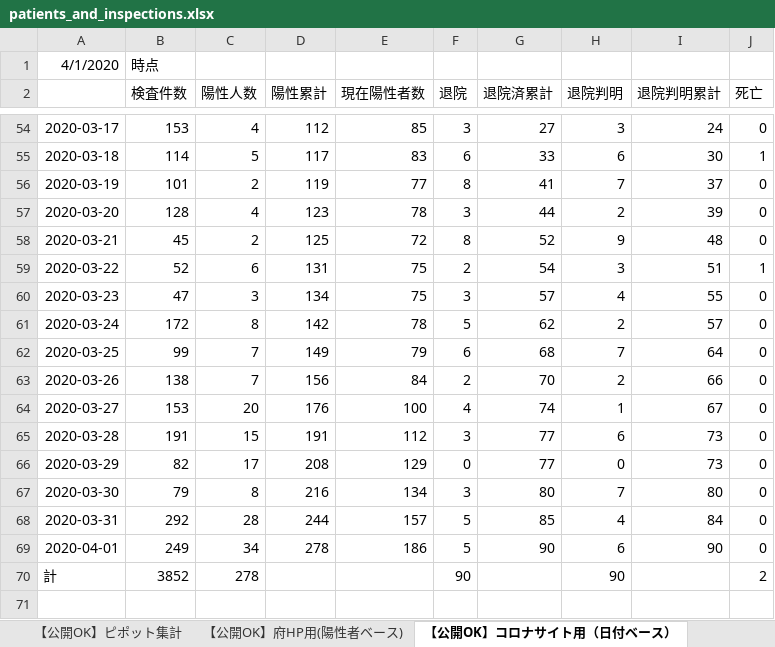
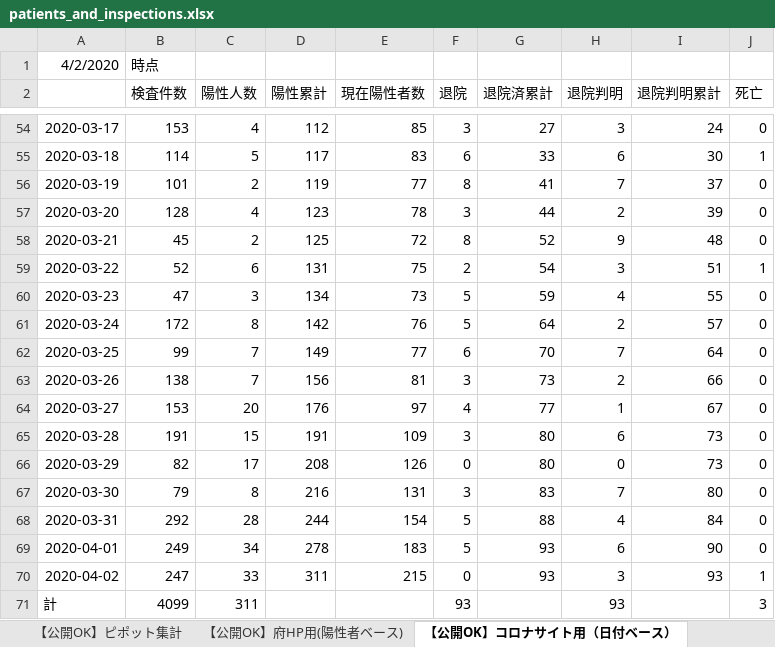
Before and after one commit to Yuukin256/covid19osaka-scraping, an Excel workbook: patients_and_inspections.xlsx, sheet 【公開OK】コロナサイト用（日付ベース）, drawn as a sheet; only a part is shown, gaps mark what is left out; values as stored, in another font and other column widths than the file's, no borders; addresses are those after the commit; the diff names each change by its address in the sheet, - before the commit and + after, or states it on an @@ line.

```diff
--- a/patients_and_inspections.xlsx (sheet 【公開OK】コロナサイト用（日付ベース）)
+++ b/patients_and_inspections.xlsx (sheet 【公開OK】コロナサイト用（日付ベース）)
-A1: 4/1/2020
+A1: 4/2/2020
-E60 (現在陽性者数): 75
+E60 (現在陽性者数): 73
-F60 (退院): 3
+F60 (退院): 5
-G60 (退院済累計): 57
+G60 (退院済累計): 59
-E61 (現在陽性者数): 78
+E61 (現在陽性者数): 76
-G61 (退院済累計): 62
+G61 (退院済累計): 64
-E62 (現在陽性者数): 79
+E62 (現在陽性者数): 77
-G62 (退院済累計): 68
+G62 (退院済累計): 70
-E63 (現在陽性者数): 84
+E63 (現在陽性者数): 81
-F63 (退院): 2
+F63 (退院): 3
-G63 (退院済累計): 70
+G63 (退院済累計): 73
-E64 (現在陽性者数): 100
+E64 (現在陽性者数): 97
-G64 (退院済累計): 74
+G64 (退院済累計): 77
-E65 (現在陽性者数): 112
+E65 (現在陽性者数): 109
-G65:G66 (退院済累計): 77
+G65:G66 (退院済累計): 80
-E66 (現在陽性者数): 129
+E66 (現在陽性者数): 126
-E67 (現在陽性者数): 134
+E67 (現在陽性者数): 131
-G67 (退院済累計): 80
+G67 (退院済累計): 83
-E68 (現在陽性者数): 157
+E68 (現在陽性者数): 154
-G68 (退院済累計): 85
+G68 (退院済累計): 88
-E69 (現在陽性者数): 186
+E69 (現在陽性者数): 183
-G69 (退院済累計): 90
+G69 (退院済累計): 93
+row 70: 2020-04-02 | 247 | 33 | 311 | 215 | 0 | 93 | 3 | 93 | 1
-B71 (検査件数): 3852
+B71 (検査件数): 4099
-C71 (陽性人数): 278
+C71 (陽性人数): 311
-F71 (退院): 90
+F71 (退院): 93
-H71 (退院判明): 90
+H71 (退院判明): 93
-J71 (死亡): 2
+J71 (死亡): 3
```
Also changed, not shown: sheet 【公開OK】府HP用(陽性者ベース), sheet 【公開OK】ピポット集計, contacts1.xlsx, contacts2.xlsx, 1 other file.
